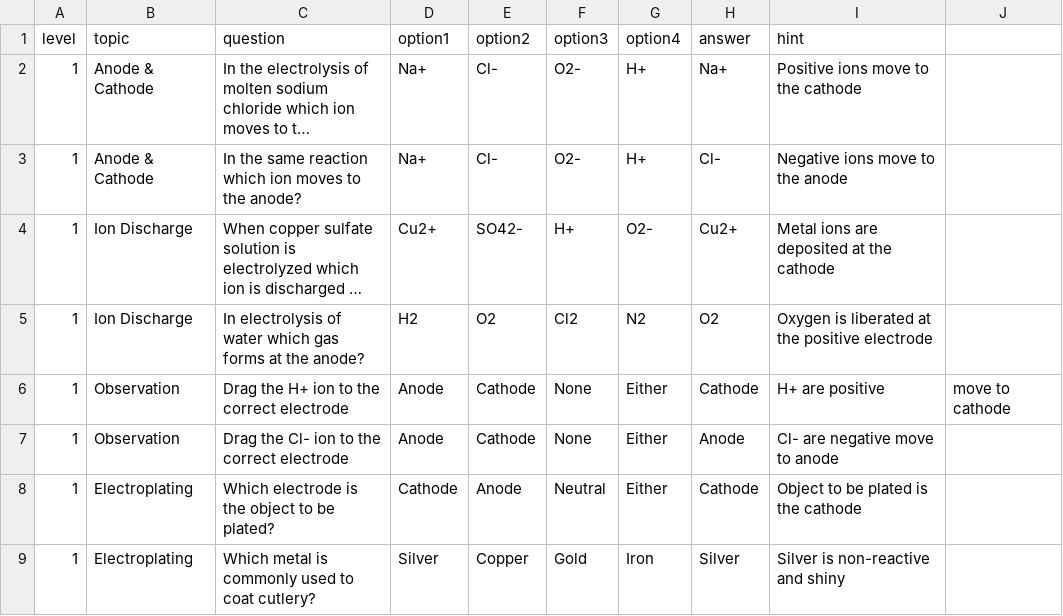
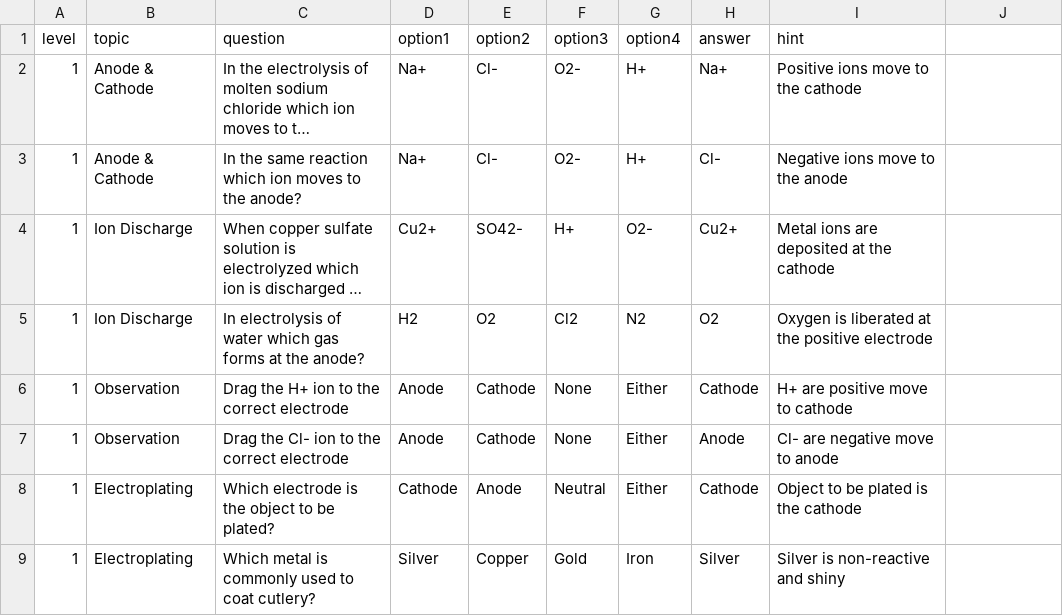
Before and after one commit to Favour4095/Electrolysis_Gamehub, a CSV file: electrolysis_questions.csv, drawn as a sheet; only a part is shown; long unchanged cells end in ….

Commit message:
Fix phrasing in H+ ion observation question
Corrected the phrasing in the observation question regarding the H+ ion.

```diff
--- a/electrolysis_questions.csv
+++ b/electrolysis_questions.csv
@@ -5,3 +5,3 @@ level,topic,question,option1,option2,option3,option4,answer,hint
 1,Ion Discharge,In electrolysis of water which gas forms at the anode?,H2,O2,Cl2,N2,O2,Oxygen is liberated at the positive electrode
-1,Observation,Drag the H+ ion to the correct electrode,Anode,Cathode,None,Either,Cathode,H+ are positive, move to cathode
+1,Observation,Drag the H+ ion to the correct electrode,Anode,Cathode,None,Either,Cathode,H+ are positive move to cathode
 1,Observation,Drag the Cl- ion to the correct electrode,Anode,Cathode,None,Either,Anode,Cl- are negative move to anode
```
